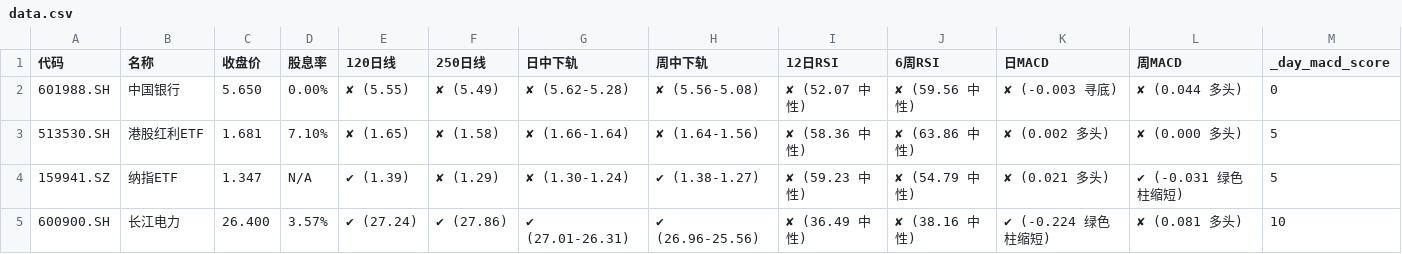
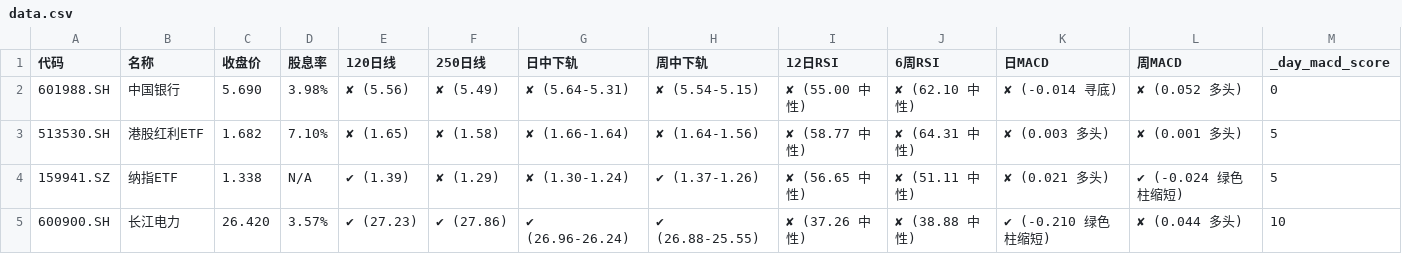
Before and after one commit to Alicats/Stock-Monitor-Platform, a CSV file: data.csv, drawn as a sheet; only a part is shown; the diff covers the shown part only; the diff names each change by its address in the sheet, - before the commit and + after, or states it on an @@ line.

```diff
--- a/data.csv
+++ b/data.csv
-C2 (收盘价): 5.650
+C2 (收盘价): 5.690
-D2 (股息率): 0.00%
+D2 (股息率): 3.98%
-E2 (120日线): ✘ (5.55)
+E2 (120日线): ✘ (5.56)
-G2 (日中下轨): ✘ (5.62-5.28)
+G2 (日中下轨): ✘ (5.64-5.31)
-H2 (周中下轨): ✘ (5.56-5.08)
+H2 (周中下轨): ✘ (5.54-5.15)
-I2 (12日RSI): ✘ (52.07 中性)
+I2 (12日RSI): ✘ (55.00 中性)
-J2 (6周RSI): ✘ (59.56 中性)
+J2 (6周RSI): ✘ (62.10 中性)
-K2 (日MACD): ✘ (-0.003 寻底)
+K2 (日MACD): ✘ (-0.014 寻底)
-L2 (周MACD): ✘ (0.044 多头)
+L2 (周MACD): ✘ (0.052 多头)
-C3 (收盘价): 1.681
+C3 (收盘价): 1.682
-I3 (12日RSI): ✘ (58.36 中性)
+I3 (12日RSI): ✘ (58.77 中性)
-J3 (6周RSI): ✘ (63.86 中性)
+J3 (6周RSI): ✘ (64.31 中性)
-K3 (日MACD): ✘ (0.002 多头)
+K3 (日MACD): ✘ (0.003 多头)
-L3 (周MACD): ✘ (0.000 多头)
+L3 (周MACD): ✘ (0.001 多头)
-C4 (收盘价): 1.347
+C4 (收盘价): 1.338
-H4 (周中下轨): ✔ (1.38-1.27)
+H4 (周中下轨): ✔ (1.37-1.26)
-I4 (12日RSI): ✘ (59.23 中性)
+I4 (12日RSI): ✘ (56.65 中性)
-J4 (6周RSI): ✘ (54.79 中性)
+J4 (6周RSI): ✘ (51.11 中性)
-L4 (周MACD): ✔ (-0.031 绿色柱缩短)
+L4 (周MACD): ✔ (-0.024 绿色柱缩短)
-C5 (收盘价): 26.400
+C5 (收盘价): 26.420
-E5 (120日线): ✔ (27.24)
+E5 (120日线): ✔ (27.23)
-G5 (日中下轨): ✔ (27.01-26.31)
+G5 (日中下轨): ✔ (26.96-26.24)
-H5 (周中下轨): ✔ (26.96-25.56)
+H5 (周中下轨): ✔ (26.88-25.55)
-I5 (12日RSI): ✘ (36.49 中性)
+I5 (12日RSI): ✘ (37.26 中性)
-J5 (6周RSI): ✘ (38.16 中性)
+J5 (6周RSI): ✘ (38.88 中性)
-K5 (日MACD): ✔ (-0.224 绿色柱缩短)
+K5 (日MACD): ✔ (-0.210 绿色柱缩短)
-L5 (周MACD): ✘ (0.081 多头)
+L5 (周MACD): ✘ (0.044 多头)
```
Also changed, not shown: 149 edited cells elsewhere in this file.
